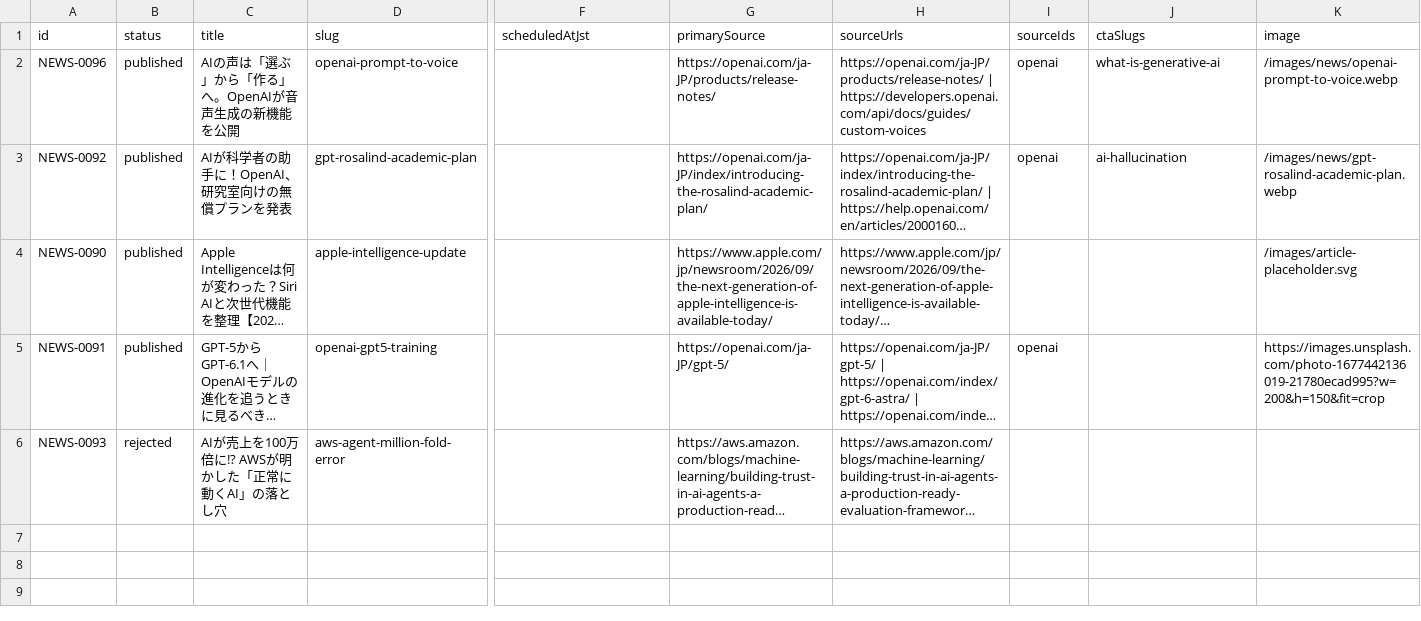
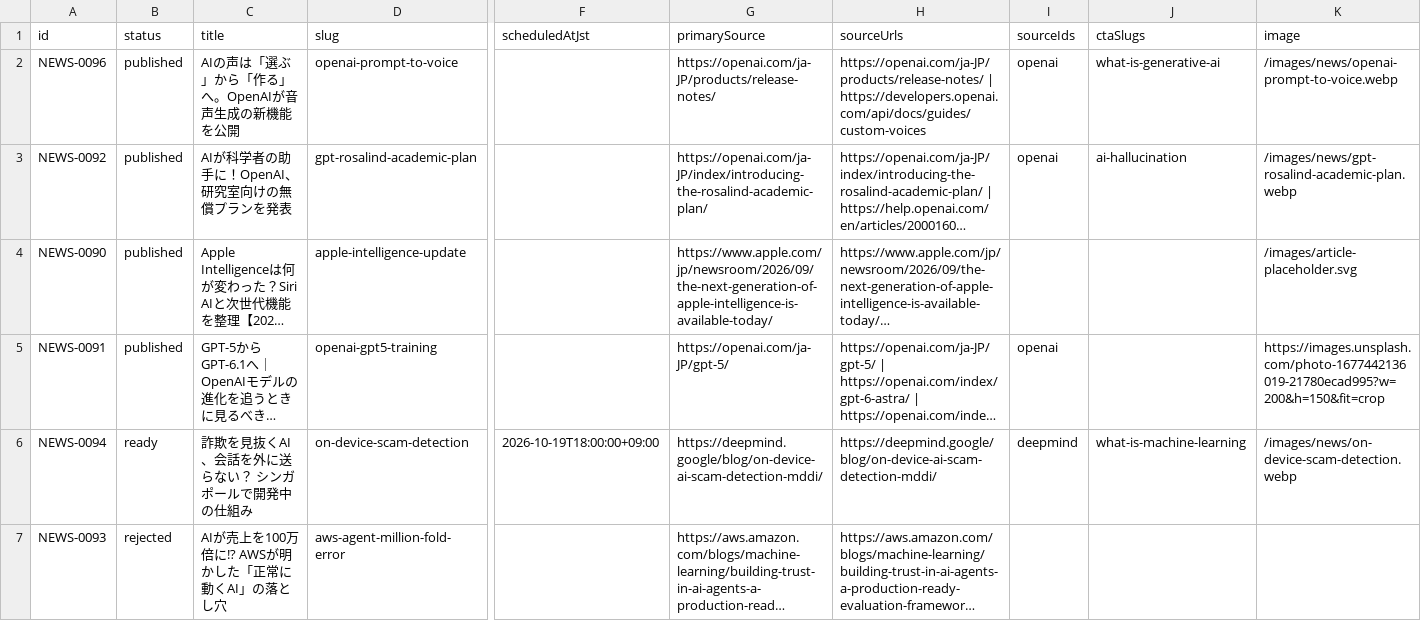
Before and after one commit to naoki20151214-ops/aiportal-app, a CSV file: content/news/news-archive.csv, drawn as a sheet; only a part is shown, gaps mark what is left out; long unchanged cells end in …; rows hold the shown columns only; the diff names each change by its address in the sheet, - before the commit and + after, or states it on an @@ line.

Commit message:
Regenerate human-readable news archive including NEWS-0094 ready record

```diff
--- a/content/news/news-archive.csv
+++ b/content/news/news-archive.csv
+row 6: NEWS-0094 | ready | 詐欺を見抜くAI、会話を外に送らない？ シンガポールで開発中の仕組み | on-device-scam-detection | 2026-10-19T18:00:00+09:00 | https://deepmind.google/blog/on-device-ai-scam-detection-mddi/ | https://deepmind.google/blog/on-device-ai-scam-detection-mddi/ | deepmind | what-is-machine-learning | /images/news/on-device-scam-detection.webp
```
